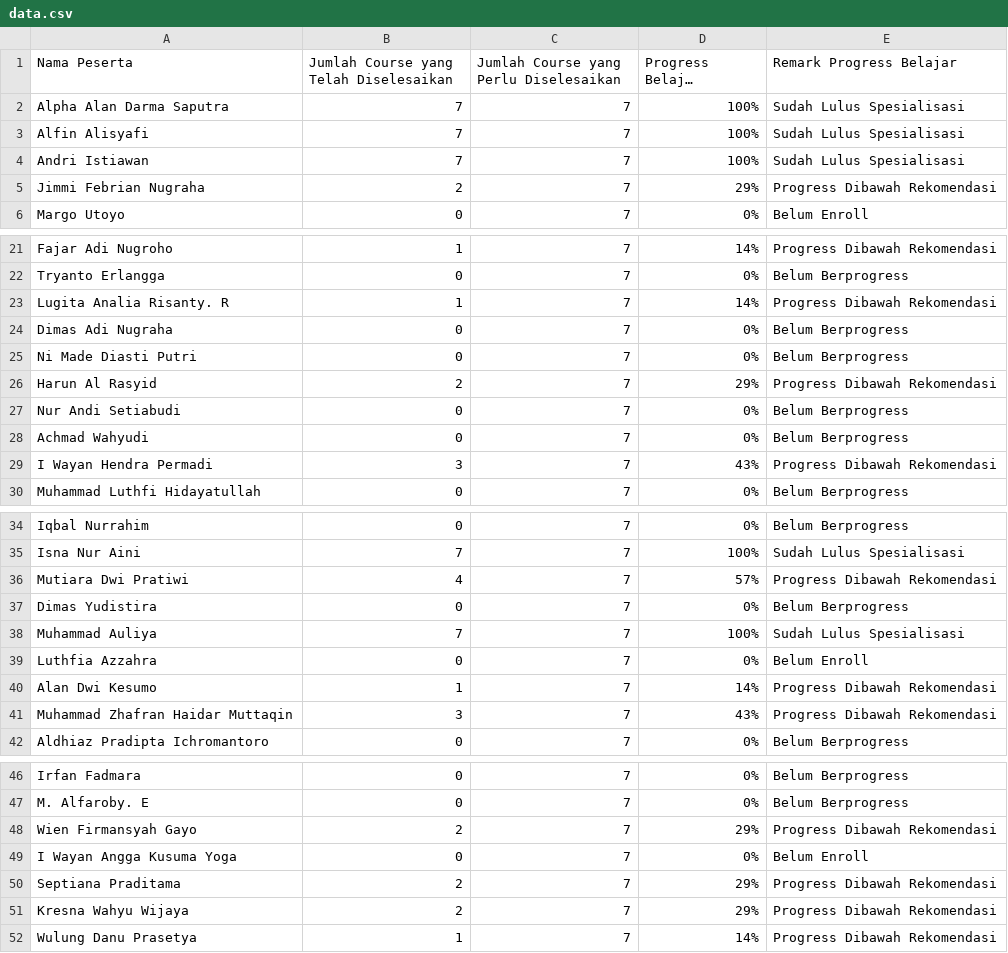
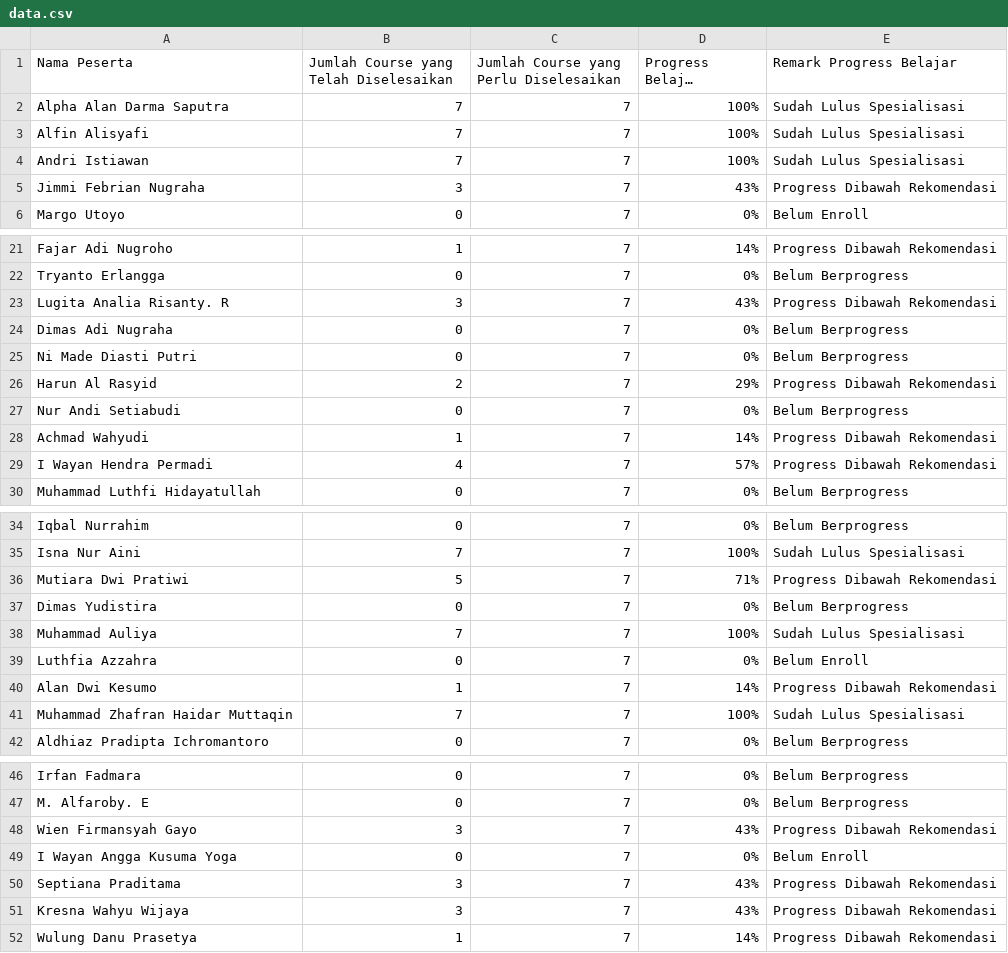
Before and after one commit to yosriku/gcc-dashboard, a CSV file: data.csv, drawn as a sheet; only a part is shown, gaps mark what is left out; long unchanged cells end in …; the diff covers the shown part only.

```diff
--- a/data.csv
+++ b/data.csv
@@ -4,3 +4,3 @@ Alfin Alisyafi,7,7,100%,Sudah Lulus Spesialisasi
 Andri Istiawan,7,7,100%,Sudah Lulus Spesialisasi
-Jimmi Febrian Nugraha,2,7,29%,Progress Dibawah Rekomendasi
+Jimmi Febrian Nugraha,3,7,43%,Progress Dibawah Rekomendasi
 Margo Utoyo,0,7,0%,Belum Enroll
@@ -22,3 +22,3 @@ Fajar Adi Nugroho,1,7,14%,Progress Dibawah Rekomendasi
 Tryanto Erlangga,0,7,0%,Belum Berprogress
-Lugita Analia Risanty. R,1,7,14%,Progress Dibawah Rekomendasi
+Lugita Analia Risanty. R,3,7,43%,Progress Dibawah Rekomendasi
 Dimas Adi Nugraha,0,7,0%,Belum Berprogress
@@ -27,4 +27,4 @@ Harun Al Rasyid,2,7,29%,Progress Dibawah Rekomendasi
 Nur Andi Setiabudi,0,7,0%,Belum Berprogress
-Achmad Wahyudi,0,7,0%,Belum Berprogress
-I Wayan Hendra Permadi,3,7,43%,Progress Dibawah Rekomendasi
+Achmad Wahyudi,1,7,14%,Progress Dibawah Rekomendasi
+I Wayan Hendra Permadi,4,7,57%,Progress Dibawah Rekomendasi
 Muhammad Luthfi Hidayatullah,0,7,0%,Belum Berprogress
@@ -35,3 +35,3 @@ Iqbal Nurrahim,0,7,0%,Belum Berprogress
 Isna Nur Aini,7,7,100%,Sudah Lulus Spesialisasi
-Mutiara Dwi Pratiwi,4,7,57%,Progress Dibawah Rekomendasi
+Mutiara Dwi Pratiwi,5,7,71%,Progress Dibawah Rekomendasi
 Dimas Yudistira,0,7,0%,Belum Berprogress
@@ -40,3 +40,3 @@ Luthfia Azzahra,0,7,0%,Belum Enroll
 Alan Dwi Kesumo,1,7,14%,Progress Dibawah Rekomendasi
-Muhammad Zhafran Haidar Muttaqin,3,7,43%,Progress Dibawah Rekomendasi
+Muhammad Zhafran Haidar Muttaqin,7,7,100%,Sudah Lulus Spesialisasi
 Aldhiaz Pradipta Ichromantoro,0,7,0%,Belum Berprogress
@@ -47,6 +47,6 @@ Irfan Fadmara,0,7,0%,Belum Berprogress
 M. Alfaroby. E,0,7,0%,Belum Berprogress
-Wien Firmansyah Gayo,2,7,29%,Progress Dibawah Rekomendasi
+Wien Firmansyah Gayo,3,7,43%,Progress Dibawah Rekomendasi
 I Wayan Angga Kusuma Yoga,0,7,0%,Belum Enroll
-Septiana Praditama,2,7,29%,Progress Dibawah Rekomendasi
-Kresna Wahyu Wijaya,2,7,29%,Progress Dibawah Rekomendasi
+Septiana Praditama,3,7,43%,Progress Dibawah Rekomendasi
+Kresna Wahyu Wijaya,3,7,43%,Progress Dibawah Rekomendasi
 Wulung Danu Prasetya,1,7,14%,Progress Dibawah Rekomendasi
```
Also changed, not shown: 2 edited cells elsewhere in this file, 1 other file.
